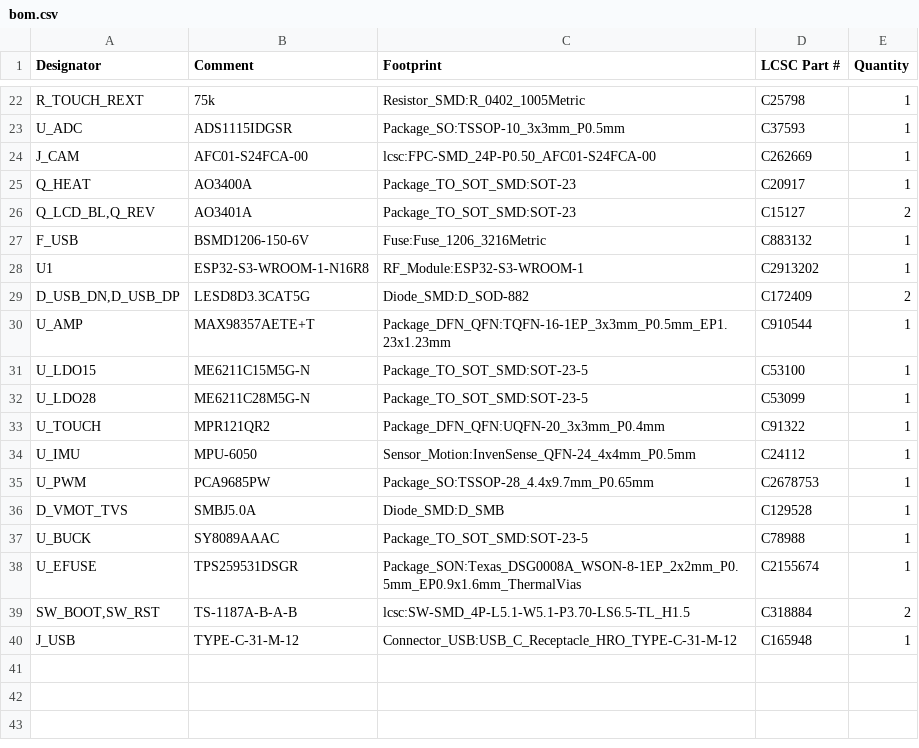
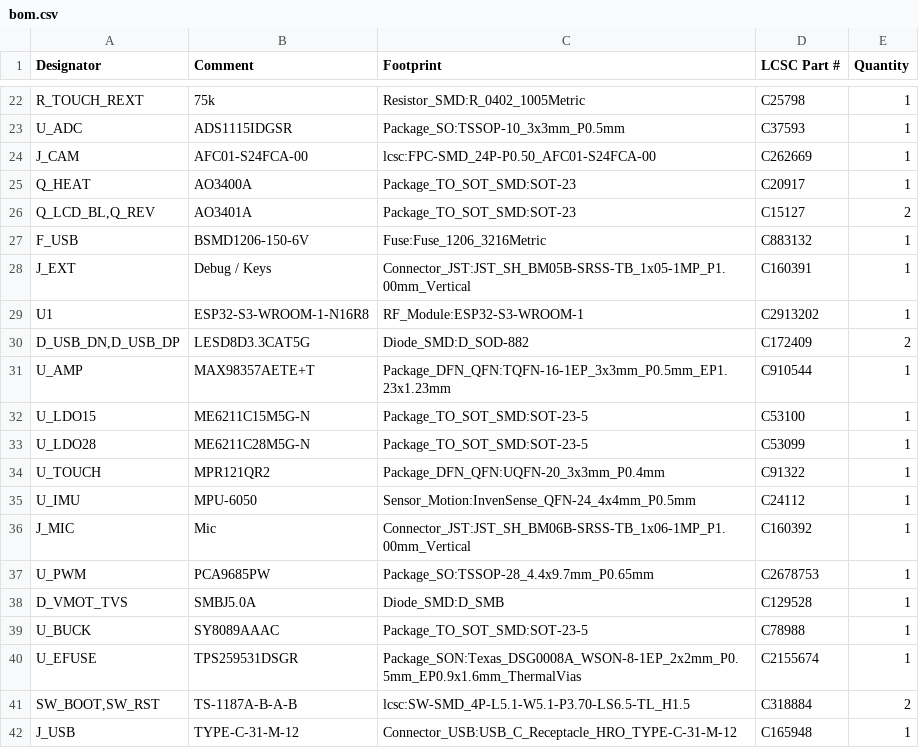
Before and after one commit to codingDuan/xiaozhi-esp32, a CSV file: hardware/plush-toy-mainboard/fab/bom.csv, drawn as a sheet; only a part is shown, gaps mark what is left out.

```diff
--- a/hardware/plush-toy-mainboard/fab/bom.csv
+++ b/hardware/plush-toy-mainboard/fab/bom.csv
@@ -27,2 +27,3 @@
 "F_USB","BSMD1206-150-6V","Fuse:Fuse_1206_3216Metric","C883132","1"
+"J_EXT","Debug / Keys","Connector_JST:JST_SH_BM05B-SRSS-TB_1x05-1MP_P1.00mm_Vertical","C160391","1"
 "U1","ESP32-S3-WROOM-1-N16R8","RF_Module:ESP32-S3-WROOM-1","C2913202","1"
@@ -34,2 +35,3 @@
 "U_IMU","MPU-6050","Sensor_Motion:InvenSense_QFN-24_4x4mm_P0.5mm","C24112","1"
+"J_MIC","Mic","Connector_JST:JST_SH_BM06B-SRSS-TB_1x06-1MP_P1.00mm_Vertical","C160392","1"
 "U_PWM","PCA9685PW","Package_SO:TSSOP-28_4.4x9.7mm_P0.65mm","C2678753","1"
```
Also changed, not shown: hardware/plush-toy-mainboard/fab/positions.csv, 22 other files.
